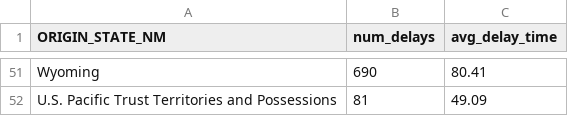
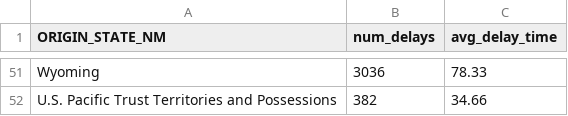
Before and after one commit to HubertQue/FlightDelay_Analysis, a CSV file: Data_Analyzing/CSV Files/Graph_5_State.csv, drawn as a sheet; only a part is shown, gaps mark what is left out; the diff covers the shown part only; the diff names each change by its address in the sheet, - before the commit and + after, or states it on an @@ line.

```diff
--- a/Data_Analyzing/CSV Files/Graph_5_State.csv
+++ b/Data_Analyzing/CSV Files/Graph_5_State.csv
-B51 (num_delays): 690
+B51 (num_delays): 3036
-C51 (avg_delay_time): 80.41
+C51 (avg_delay_time): 78.33
-B52 (num_delays): 81
+B52 (num_delays): 382
-C52 (avg_delay_time): 49.09
+C52 (avg_delay_time): 34.66
```
Also changed, not shown: 16 added rows, 16 removed rows and 66 edited cells elsewhere in this file, Data_Analyzing/CSV Files/Graph_11_DEWP.csv, Data_Analyzing/CSV Files/Graph_12_VISIB.csv, 40 other files.
